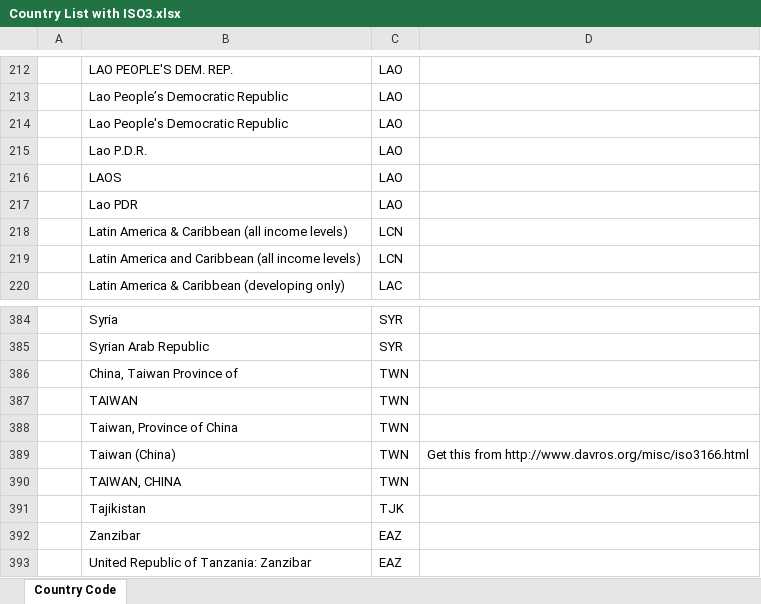
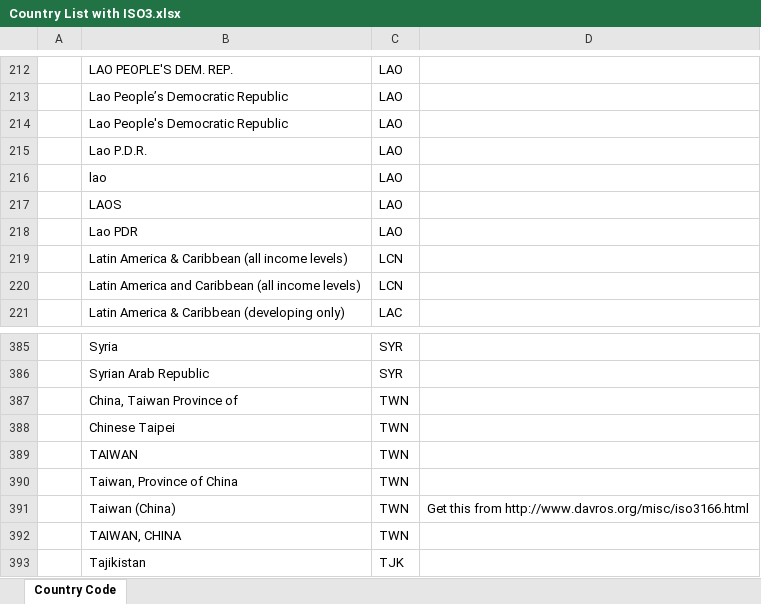
Before and after one commit to INSEAD-eLab/GTCI2014, an Excel workbook: data/Country List with ISO3.xlsx, sheet Country Code, drawn as a sheet; only a part is shown, gaps mark what is left out; the shorter side is filled out with more unchanged rows; values as stored, in another font and other column widths than the file's, no borders; the diff names each change by its address in the sheet, - before the commit and + after, or states it on an @@ line.

Commit message:
added first version of the ILO PDF converted data cleaning

```diff
--- a/data/Country List with ISO3.xlsx (sheet Country Code)
+++ b/data/Country List with ISO3.xlsx (sheet Country Code)
+row 216:  | lao | LAO
+row 388:  | Chinese Taipei | TWN
```
Also changed, not shown: 4 other files.
